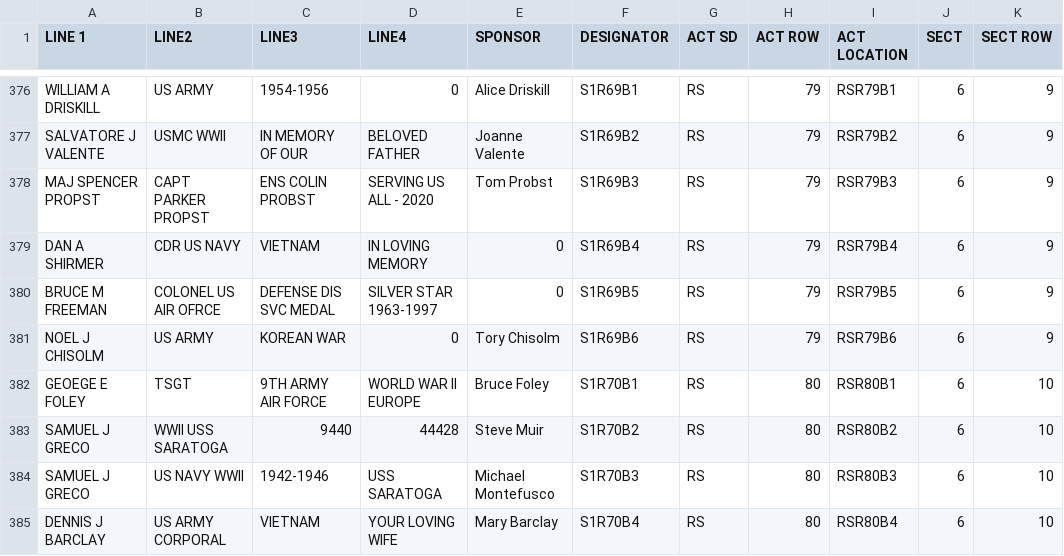
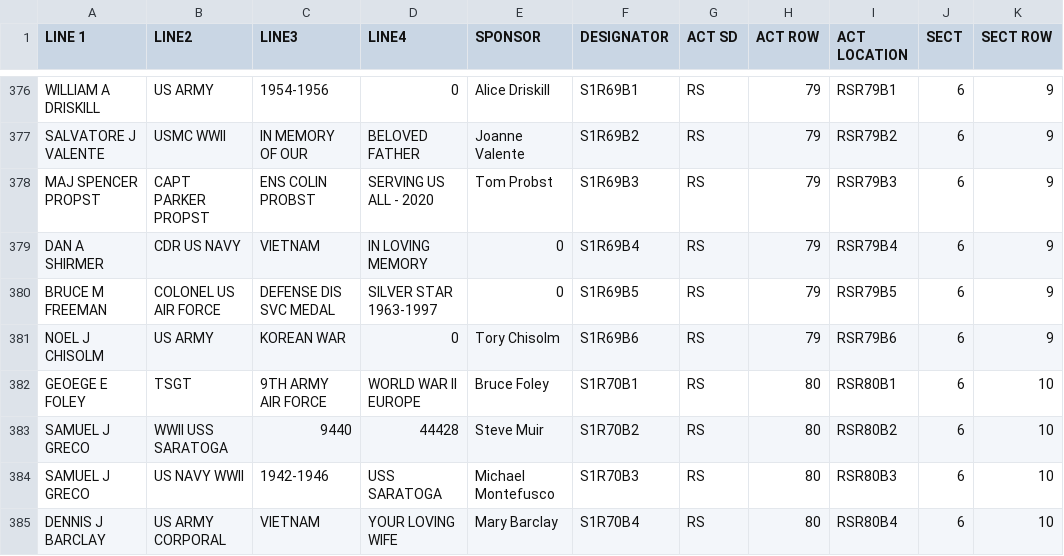
Before and after one commit to tmcandrews3/sjveteransmemorial, a CSV file: Memorial-Brick-Customer-List.csv, drawn as a sheet; only a part is shown, gaps mark what is left out.

Commit message:
Brick List Update 6.9.26b

```diff
--- a/Memorial-Brick-Customer-List.csv
+++ b/Memorial-Brick-Customer-List.csv
@@ -379,3 +379,3 @@ MAJ SPENCER PROPST,CAPT PARKER PROPST,ENS COLIN PROBST,SERVING US ALL - 2020,Tom
 DAN A SHIRMER,CDR US NAVY,VIETNAM,IN LOVING MEMORY,0,S1R69B4,RS,79,RSR79B4,6,9
-BRUCE M FREEMAN,COLONEL US AIR OFRCE,DEFENSE DIS SVC MEDAL,SILVER STAR 1963-1997,0,S1R69B5,RS,79,RSR79B5,6,9
+BRUCE M FREEMAN,COLONEL US AIR FORCE,DEFENSE DIS SVC MEDAL,SILVER STAR 1963-1997,0,S1R69B5,RS,79,RSR79B5,6,9
 NOEL J CHISOLM,US ARMY,KOREAN WAR,0,Tory Chisolm,S1R69B6,RS,79,RSR79B6,6,9
```
Also changed, not shown: 1 other file.
